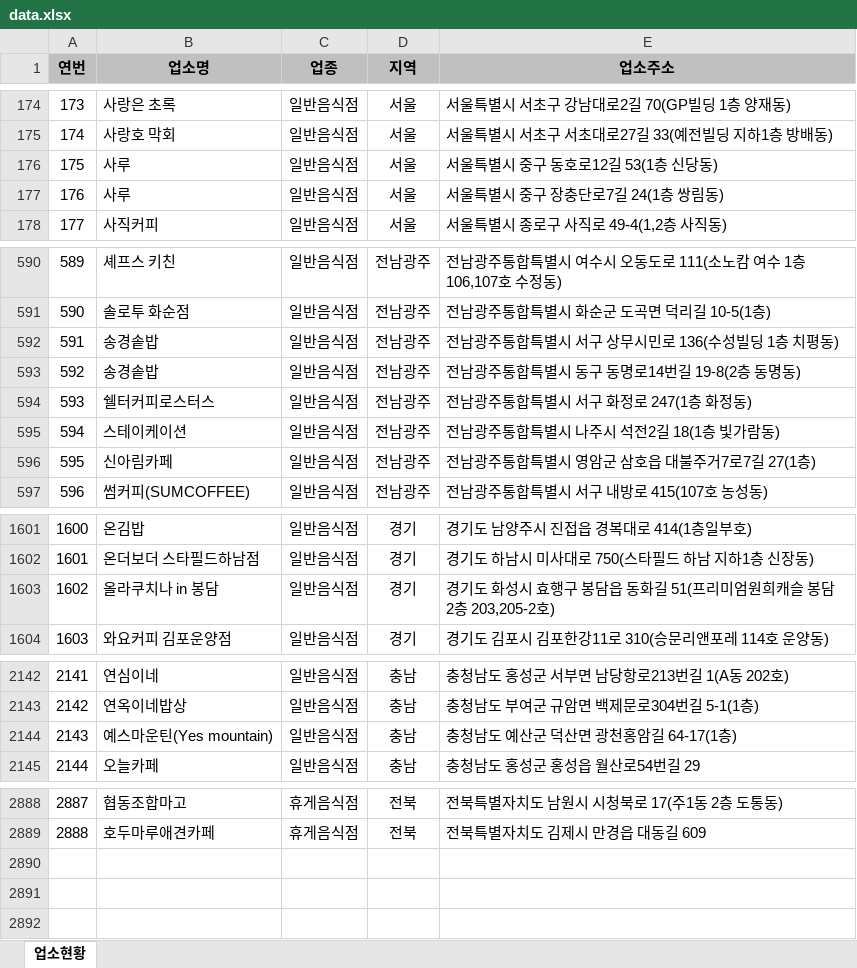
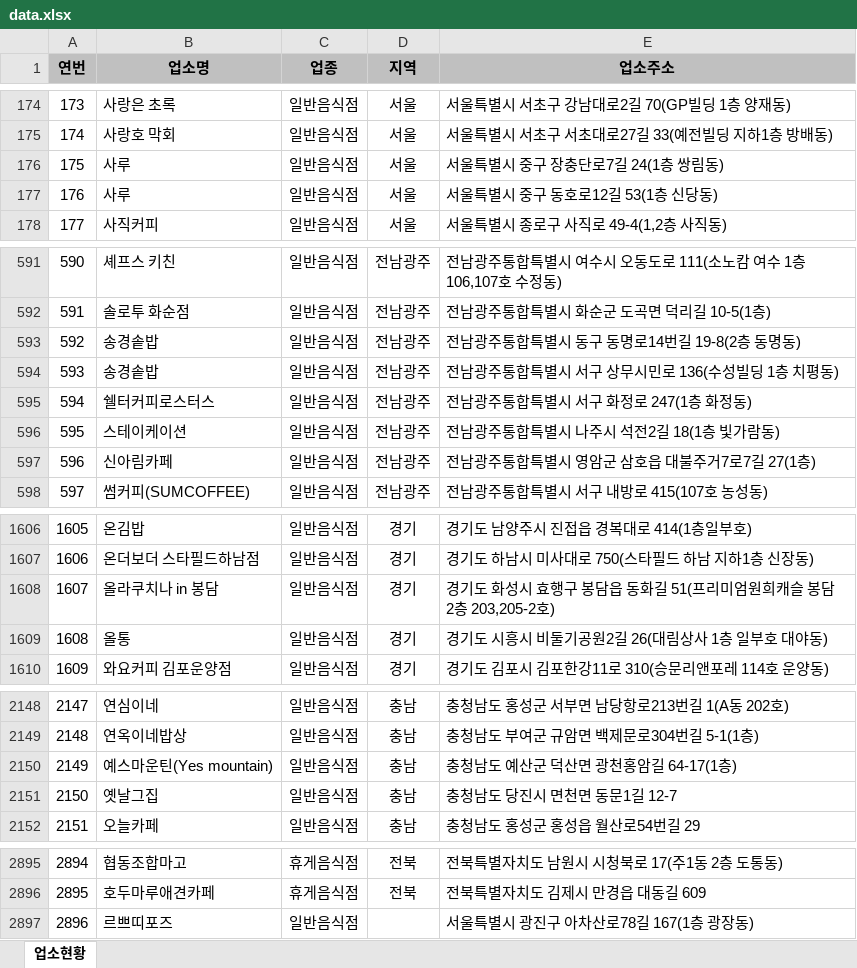
Before and after one commit to mumuabba/mumu_search, an Excel workbook: data.xlsx, sheet 업소현황, drawn as a sheet; only a part is shown, gaps mark what is left out; values as stored, in another font and other column widths than the file's, no borders; addresses are those after the commit; the diff covers the shown part only; the diff names each change by its address in the sheet, - before the commit and + after, or states it on an @@ line.

```diff
--- a/data.xlsx (sheet 업소현황)
+++ b/data.xlsx (sheet 업소현황)
@@ column A (연번) renumbered between rows 176 and 2896 @@
@@ row 176 moved to row 177: 176 @@
@@ row 592 moved to row 594: 593 @@
+row 1609: 1608 | 올통 | 일반음식점 | 경기 | 경기도 시흥시 비둘기공원2길 26(대림상사 1층 일부호 대야동)
+row 2151: 2150 | 옛날그집 | 일반음식점 | 충남 | 충청남도 당진시 면천면 동문1길 12-7
+row 2897: 2896 | 르쁘띠포즈 | 일반음식점 |  | 서울특별시 광진구 아차산로78길 167(1층 광장동)
```
Also changed, not shown: 5 added rows and 1 moved row elsewhere in this sheet, 2 other files.
